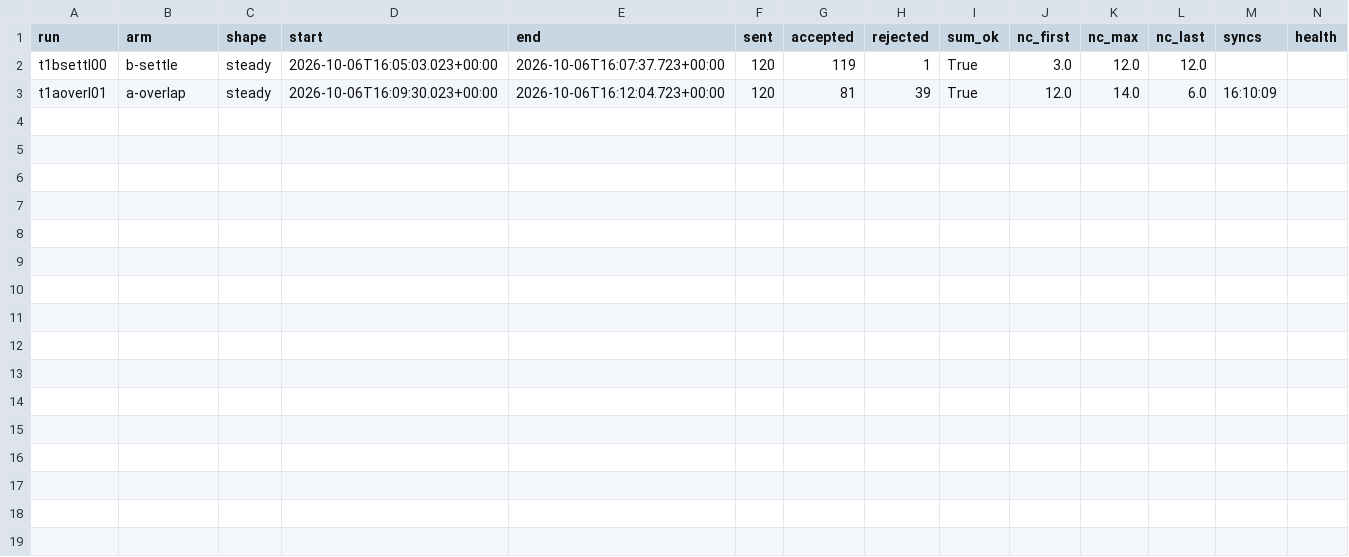
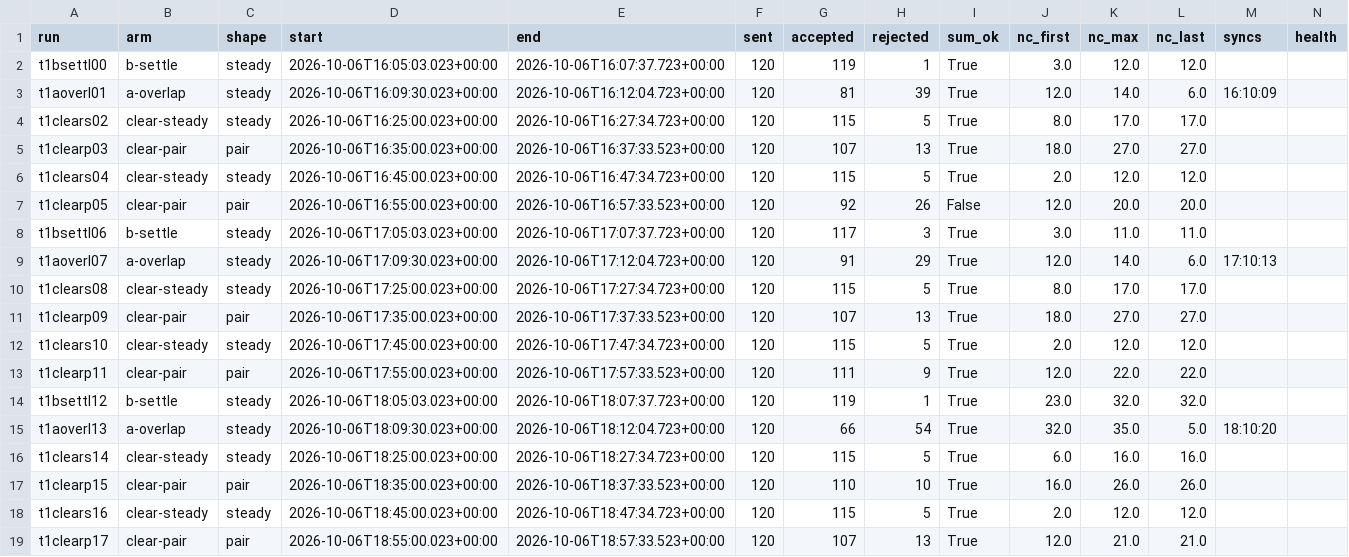
Before and after one commit to nickraymond/bm_cam_legacy, a CSV file: runs/t1_burst_20261006/analysis/t1_bursts.csv, drawn as a sheet.

```diff
--- a/runs/t1_burst_20261006/analysis/t1_bursts.csv
+++ b/runs/t1_burst_20261006/analysis/t1_bursts.csv
@@ -3 +3,17 @@ t1bsettl00,b-settle,steady,2026-10-06T16:05:03.023+00:00,2026-10-06T16:07:37.723
 t1aoverl01,a-overlap,steady,2026-10-06T16:09:30.023+00:00,2026-10-06T16:12:04.723+00:00,120,81,39,True,12.0,14.0,6.0,16:10:09,
+t1clears02,clear-steady,steady,2026-10-06T16:25:00.023+00:00,2026-10-06T16:27:34.723+00:00,120,115,5,True,8.0,17.0,17.0,,
+t1clearp03,clear-pair,pair,2026-10-06T16:35:00.023+00:00,2026-10-06T16:37:33.523+00:00,120,107,13,True,18.0,27.0,27.0,,
+t1clears04,clear-steady,steady,2026-10-06T16:45:00.023+00:00,2026-10-06T16:47:34.723+00:00,120,115,5,True,2.0,12.0,12.0,,
+t1clearp05,clear-pair,pair,2026-10-06T16:55:00.023+00:00,2026-10-06T16:57:33.523+00:00,120,92,26,False,12.0,20.0,20.0,,
+t1bsettl06,b-settle,steady,2026-10-06T17:05:03.023+00:00,2026-10-06T17:07:37.723+00:00,120,117,3,True,3.0,11.0,11.0,,
+t1aoverl07,a-overlap,steady,2026-10-06T17:09:30.023+00:00,2026-10-06T17:12:04.723+00:00,120,91,29,True,12.0,14.0,6.0,17:10:13,
+t1clears08,clear-steady,steady,2026-10-06T17:25:00.023+00:00,2026-10-06T17:27:34.723+00:00,120,115,5,True,8.0,17.0,17.0,,
+t1clearp09,clear-pair,pair,2026-10-06T17:35:00.023+00:00,2026-10-06T17:37:33.523+00:00,120,107,13,True,18.0,27.0,27.0,,
+t1clears10,clear-steady,steady,2026-10-06T17:45:00.023+00:00,2026-10-06T17:47:34.723+00:00,120,115,5,True,2.0,12.0,12.0,,
+t1clearp11,clear-pair,pair,2026-10-06T17:55:00.023+00:00,2026-10-06T17:57:33.523+00:00,120,111,9,True,12.0,22.0,22.0,,
+t1bsettl12,b-settle,steady,2026-10-06T18:05:03.023+00:00,2026-10-06T18:07:37.723+00:00,120,119,1,True,23.0,32.0,32.0,,
+t1aoverl13,a-overlap,steady,2026-10-06T18:09:30.023+00:00,2026-10-06T18:12:04.723+00:00,120,66,54,True,32.0,35.0,5.0,18:10:20,
+t1clears14,clear-steady,steady,2026-10-06T18:25:00.023+00:00,2026-10-06T18:27:34.723+00:00,120,115,5,True,6.0,16.0,16.0,,
+t1clearp15,clear-pair,pair,2026-10-06T18:35:00.023+00:00,2026-10-06T18:37:33.523+00:00,120,110,10,True,16.0,26.0,26.0,,
+t1clears16,clear-steady,steady,2026-10-06T18:45:00.023+00:00,2026-10-06T18:47:34.723+00:00,120,115,5,True,2.0,12.0,12.0,,
+t1clearp17,clear-pair,pair,2026-10-06T18:55:00.023+00:00,2026-10-06T18:57:33.523+00:00,120,107,13,True,12.0,21.0,21.0,,
```
Also changed, not shown: 9 other files.
